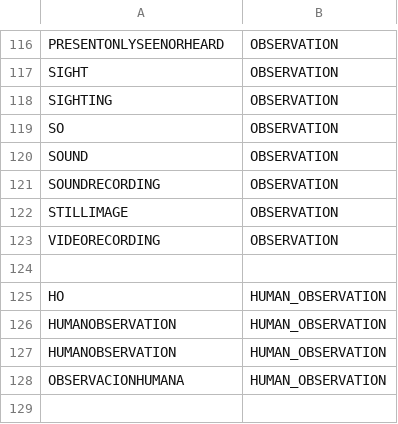
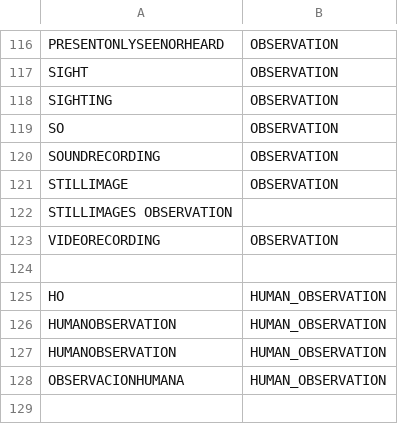
Before and after one commit to gbif/parsers, a TSV file: src/main/resources/dictionaries/parse/basisOfRecord.tsv, drawn as a sheet; only a part is shown, gaps mark what is left out; the diff covers the shown part only.

```diff
--- a/src/main/resources/dictionaries/parse/basisOfRecord.tsv
+++ b/src/main/resources/dictionaries/parse/basisOfRecord.tsv
@@ -119,5 +119,5 @@ SIGHTING	OBSERVATION
 SO	OBSERVATION
-SOUND	OBSERVATION
 SOUNDRECORDING	OBSERVATION
 STILLIMAGE	OBSERVATION
+STILLIMAGES OBSERVATION
 VIDEORECORDING	OBSERVATION
```
Also changed, not shown: 25 added rows elsewhere in this file, 3 other files.
